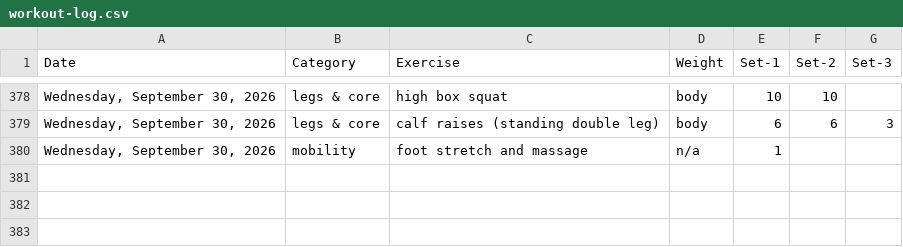
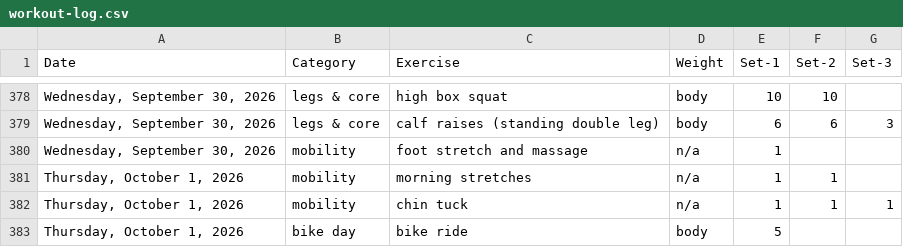
Before and after one commit to bcdatavis/fitness-tracker, a CSV file: log/workout-log.csv, drawn as a sheet; only a part is shown, gaps mark what is left out; the diff names each change by its address in the sheet, - before the commit and + after, or states it on an @@ line.

Commit message:
Workout Log Thursday, October 1, 2026

```diff
--- a/log/workout-log.csv
+++ b/log/workout-log.csv
+row 381: Thursday, October 1, 2026 | mobility | morning stretches | n/a | 1 | 1
+row 382: Thursday, October 1, 2026 | mobility | chin tuck | n/a | 1 | 1 | 1
+row 383: Thursday, October 1, 2026 | bike day | bike ride | body | 5
```
